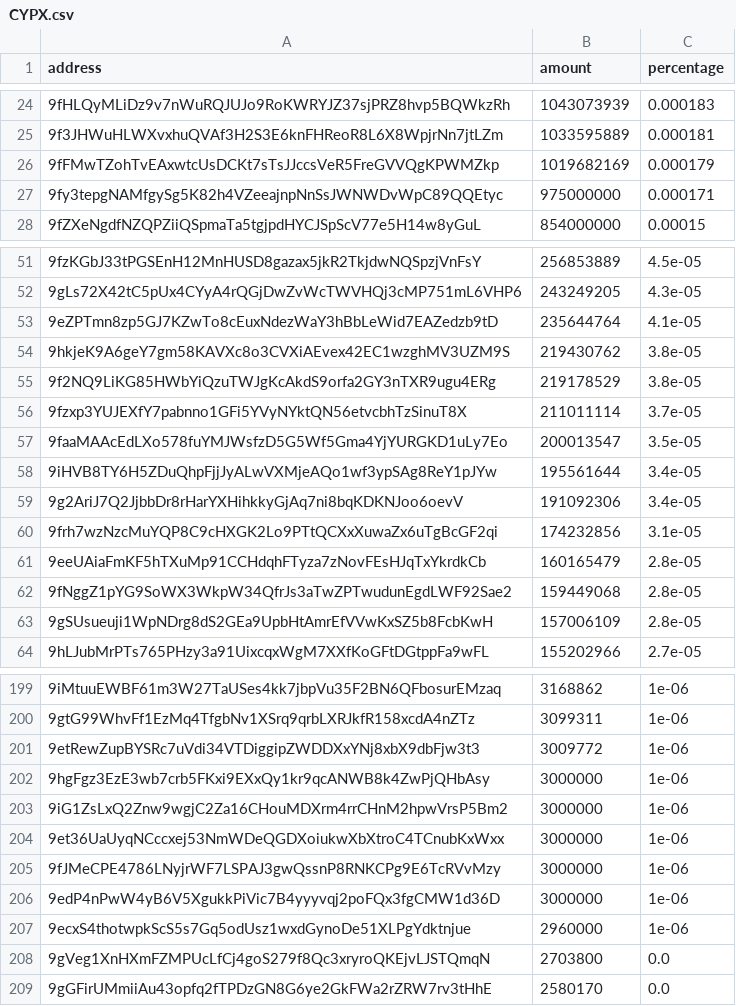
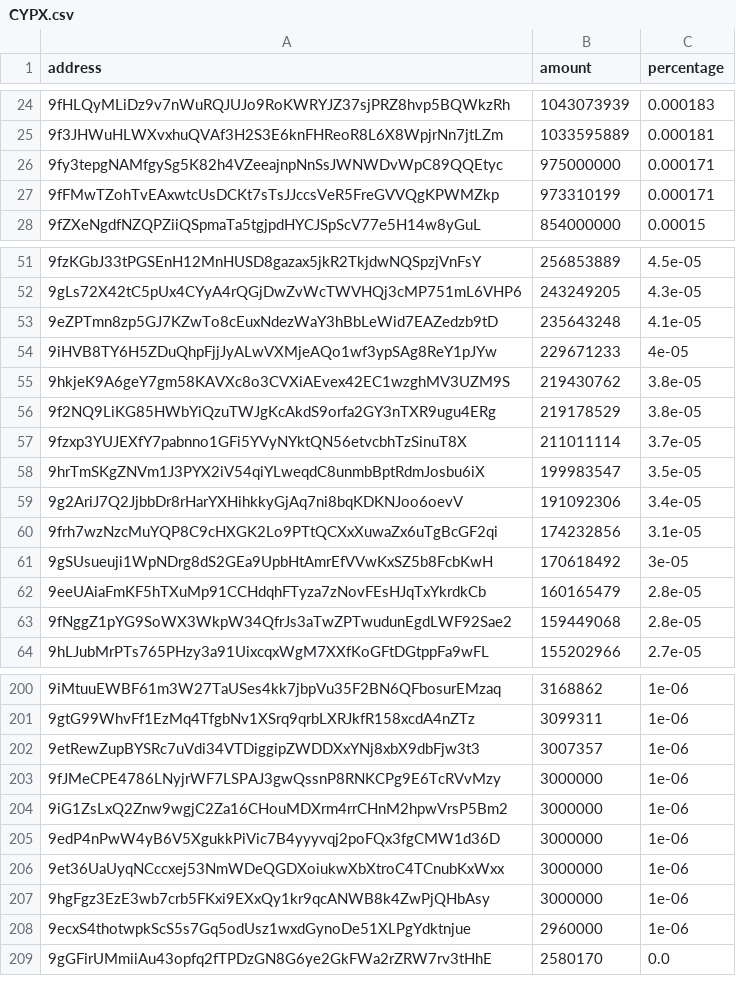
Before and after one commit to babygrenade/ergo-tokenautics, a CSV file: data/CYPX.csv, drawn as a sheet; only a part is shown, gaps mark what is left out; removed rows and columns are numbered as before the commit, all else as after; the diff covers the shown part only; the diff names each change by its address in the sheet, - before the commit and + after, or states it on an @@ line.

```diff
--- a/data/CYPX.csv
+++ b/data/CYPX.csv
-row 26: 9fFMwTZohTvEAxwtcUsDCKt7sTsJJccsVeR5FreGVVQgKPWMZkp | 1019682169 | 0.000179
+row 27: 9fFMwTZohTvEAxwtcUsDCKt7sTsJJccsVeR5FreGVVQgKPWMZkp | 973310199 | 0.000171
-B53 (amount): 235644764
+B53 (amount): 235643248
+row 54: 9iHVB8TY6H5ZDuQhpFjjJyALwVXMjeAQo1wf3ypSAg8ReY1pJYw | 229671233 | 4e-05
-row 57: 9faaMAAcEdLXo578fuYMJWsfzD5G5Wf5Gma4YjYURGKD1uLy7Eo | 200013547 | 3.5e-05
-row 58: 9iHVB8TY6H5ZDuQhpFjjJyALwVXMjeAQo1wf3ypSAg8ReY1pJYw | 195561644 | 3.4e-05
+row 58: 9hrTmSKgZNVm1J3PYX2iV54qiYLweqdC8unmbBptRdmJosbu6iX | 199983547 | 3.5e-05
+row 61: 9gSUsueuji1WpNDrg8dS2GEa9UpbHtAmrEfVVwKxSZ5b8FcbKwH | 170618492 | 3e-05
-row 63: 9gSUsueuji1WpNDrg8dS2GEa9UpbHtAmrEfVVwKxSZ5b8FcbKwH | 157006109 | 2.8e-05
-B202 (amount): 3009772
+B202 (amount): 3007357
@@ row 205 moved to row 203: 9fJMeCPE4786LNyjrWF7LSPAJ3gwQssnP8RNKCPg… @@
@@ row 203 moved to row 204: 9iG1ZsLxQ2Znw9wgjC2Za16CHouMDXrm4rrCHnM2… @@
@@ row 206 moved to row 205: 9edP4nPwW4yB6V5XgukkPiVic7B4yyyvqj2poFQx… @@
@@ row 204 moved to row 206: 9et36UaUyqNCccxej53NmWDeQGDXoiukwXbXtroC… @@
-row 208: 9gVeg1XnHXmFZMPUcLfCj4goS279f8Qc3xryroQKEjvLJSTQmqN | 2703800 | 0.0
```
Also changed, not shown: 5 added rows, 2 removed rows, 20 moved rows and 12 edited cells elsewhere in this file, data/$bass.csv, data/AHT.csv, 12 other files.
